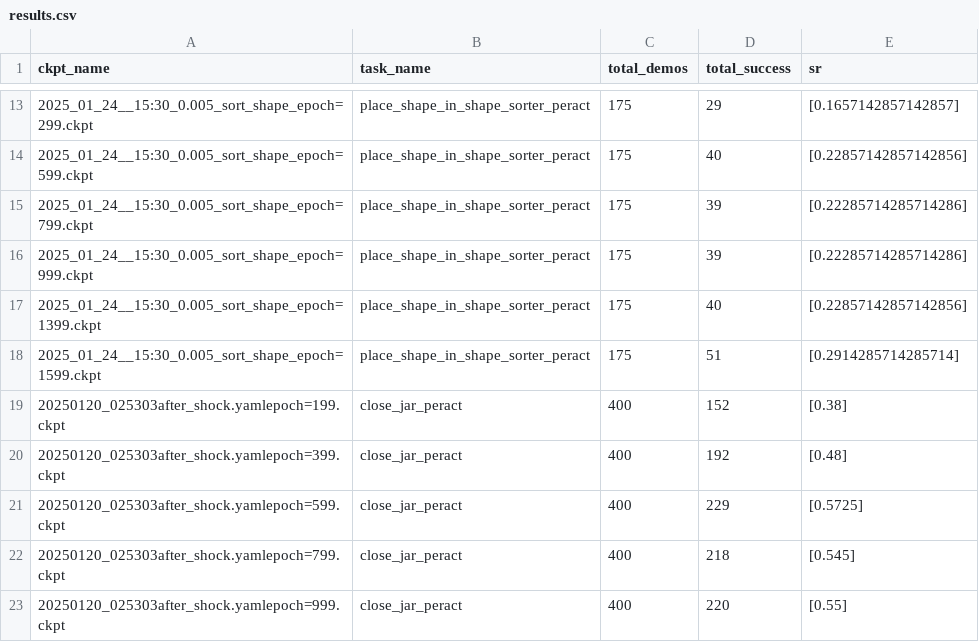
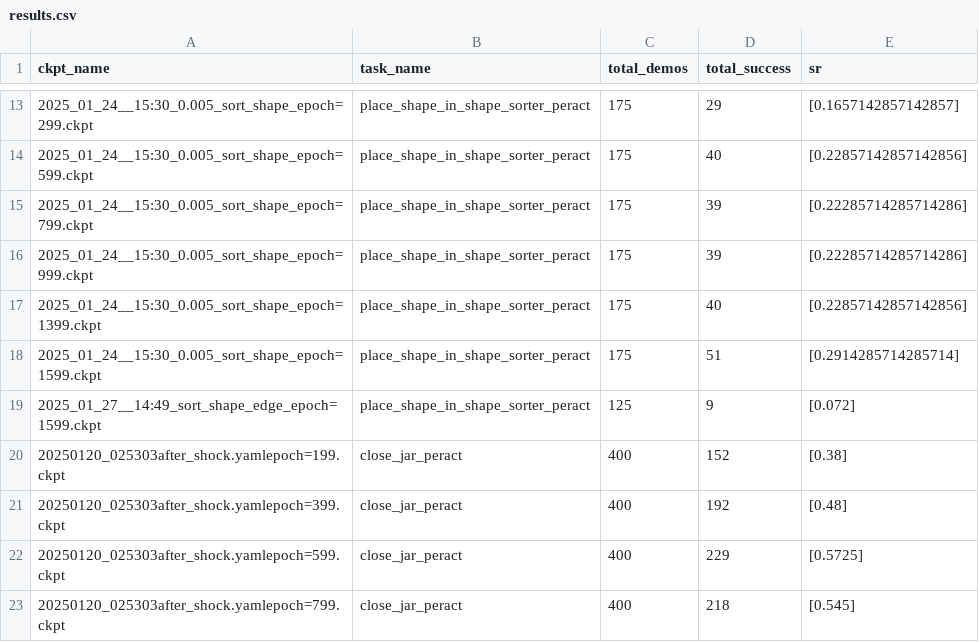
Before and after one commit to jianzhou0420/zero, a CSV file: results.csv, drawn as a sheet; only a part is shown, gaps mark what is left out; the shorter side is filled out with more unchanged rows; the diff names each change by its address in the sheet, - before the commit and + after, or states it on an @@ line.

```diff
--- a/results.csv
+++ b/results.csv
+row 19: 2025_01_27__14:49_sort_shape_edge_epoch=1599.ckpt | place_shape_in_shape_sorter_peract | 125 | 9 | [0.072]
```
Also changed, not shown: 8 other files.
